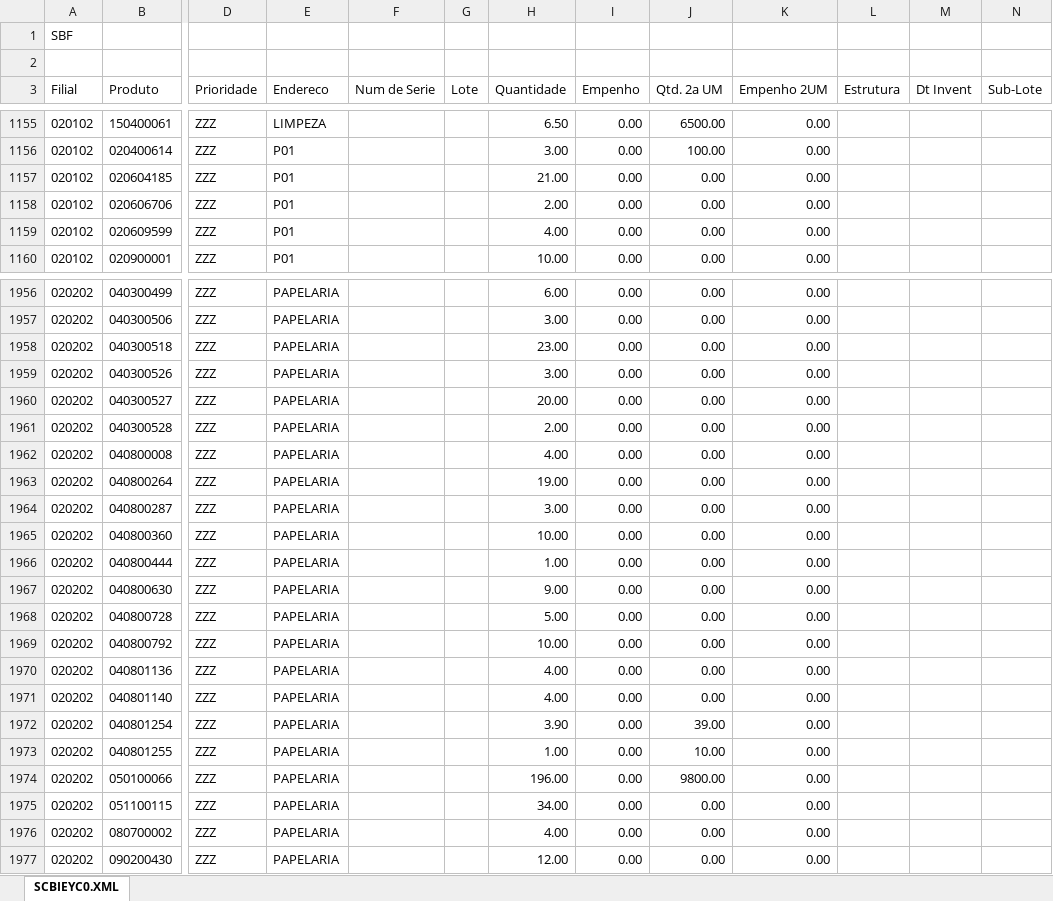
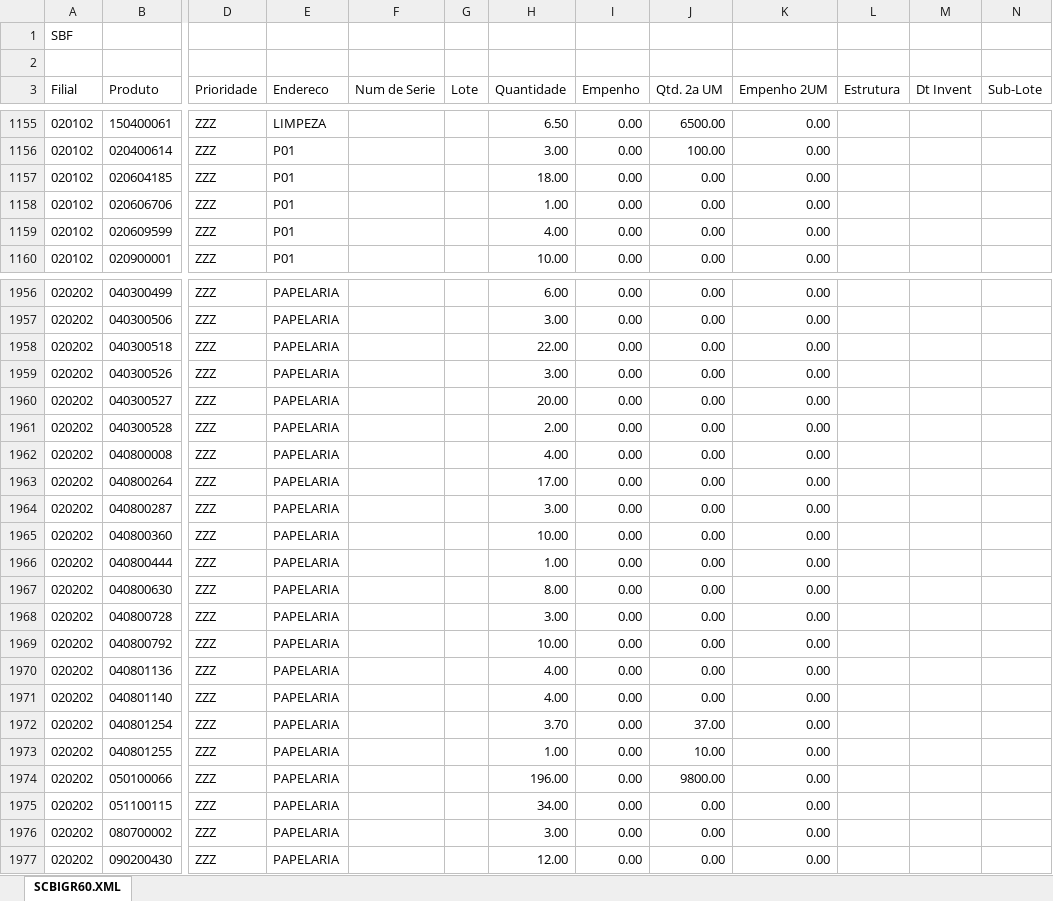
Before and after one commit to kaiquesiqueira-tech/CONSULTOR-PRODUTOS, an Excel workbook: dados/SALDO_POR_ENDEREÇO.xlsx, sheet SCBIGR60.XML, drawn as a sheet; only a part is shown, gaps mark what is left out; values as stored, in another font and other column widths than the file's, no borders; the diff covers the shown part only; the diff names each change by its address in the sheet, - before the commit and + after, or states it on an @@ line.

```diff
--- a/dados/SALDO_POR_ENDEREÇO.xlsx (sheet SCBIGR60.XML)
+++ b/dados/SALDO_POR_ENDEREÇO.xlsx (sheet SCBIGR60.XML)
-sheet tab: SCBIEYC0.XML
+sheet tab: SCBIGR60.XML
-H1157 (Quantidade): 21.00
+H1157 (Quantidade): 18.00
-H1158 (Quantidade): 2.00
+H1158 (Quantidade): 1.00
-H1958 (Quantidade): 23.00
+H1958 (Quantidade): 22.00
-H1963 (Quantidade): 19.00
+H1963 (Quantidade): 17.00
-H1967 (Quantidade): 9.00
+H1967 (Quantidade): 8.00
-H1968 (Quantidade): 5.00
+H1968 (Quantidade): 3.00
-H1972 (Quantidade): 3.90
+H1972 (Quantidade): 3.70
-J1972 (Qtd. 2a UM): 39.00
+J1972 (Qtd. 2a UM): 37.00
-H1976 (Quantidade): 4.00
+H1976 (Quantidade): 3.00
```
Also changed, not shown: 72 edited cells elsewhere in this sheet, dados/Lista de Produtos a Endereçar.xlsx, 3 other files.
